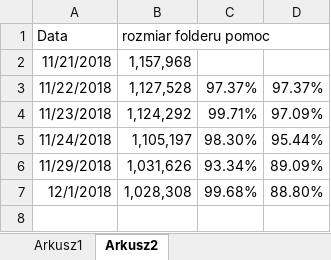
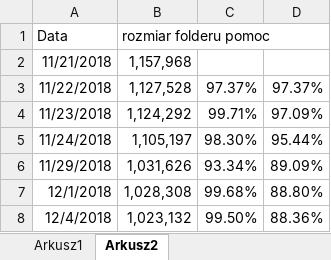
Before and after one commit to BartlomiejTrojnar/school, an Excel workbook: system.xlsx, sheet Arkusz2, drawn as a sheet; values as stored, in another font and other column widths than the file's, no borders; the diff names each change by its address in the sheet, - before the commit and + after, or states it on an @@ line.

```diff
--- a/system.xlsx (sheet Arkusz2)
+++ b/system.xlsx (sheet Arkusz2)
+row 8: 12/4/2018 | 1,023,132 | 99.50% | 88.36%
```
Also changed, not shown: 8 other files.
